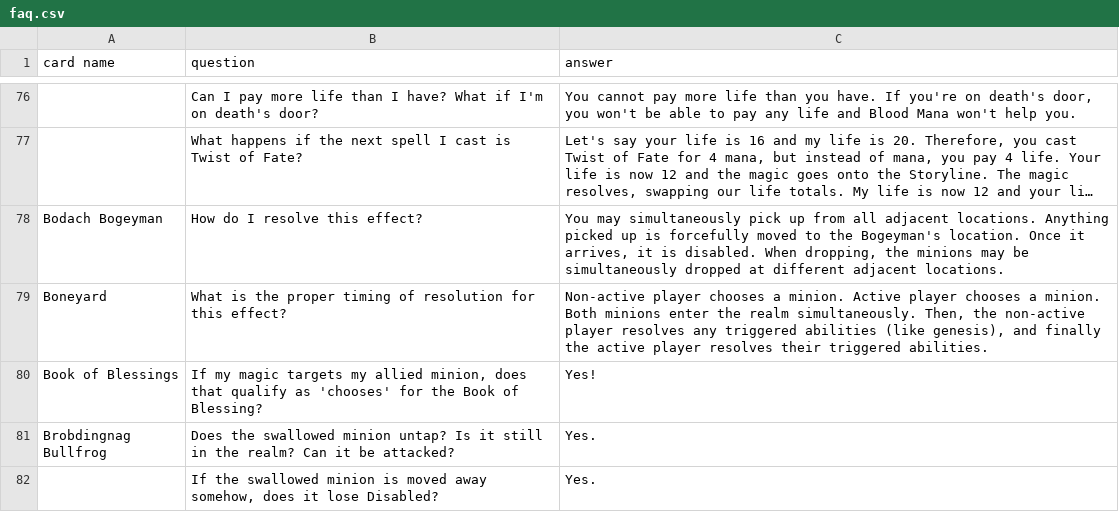
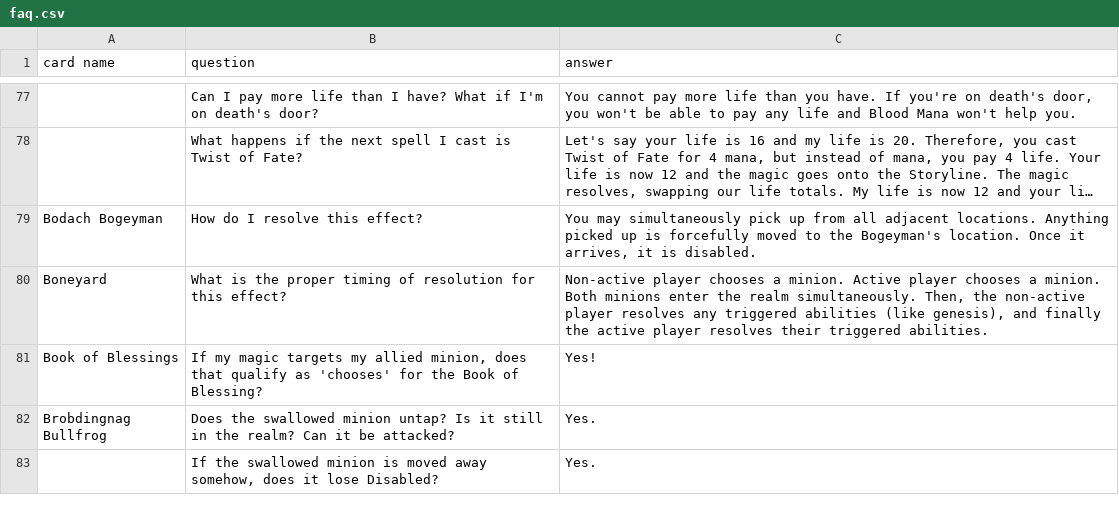
Before and after one commit to DominicEliot/Elementalist, a CSV file: Elementalist/Infrastructure/DataAccess/CardData/faq.csv, drawn as a sheet; only a part is shown, gaps mark what is left out; long unchanged cells end in …; addresses are those after the commit; the diff covers the shown part only; the diff names each change by its address in the sheet, - before the commit and + after, or states it on an @@ line.

```diff
--- a/Elementalist/Infrastructure/DataAccess/CardData/faq.csv
+++ b/Elementalist/Infrastructure/DataAccess/CardData/faq.csv
-C79 (answer): …is disabled. When dropping, the minions may be simultaneously dropped at different adjacent locations.
+C79 (answer): …is disabled.
```
Also changed, not shown: 8 added rows and 8 edited cells elsewhere in this file, Elementalist/Infrastructure/DataAccess/Rules/codex.csv, 1 other file.
